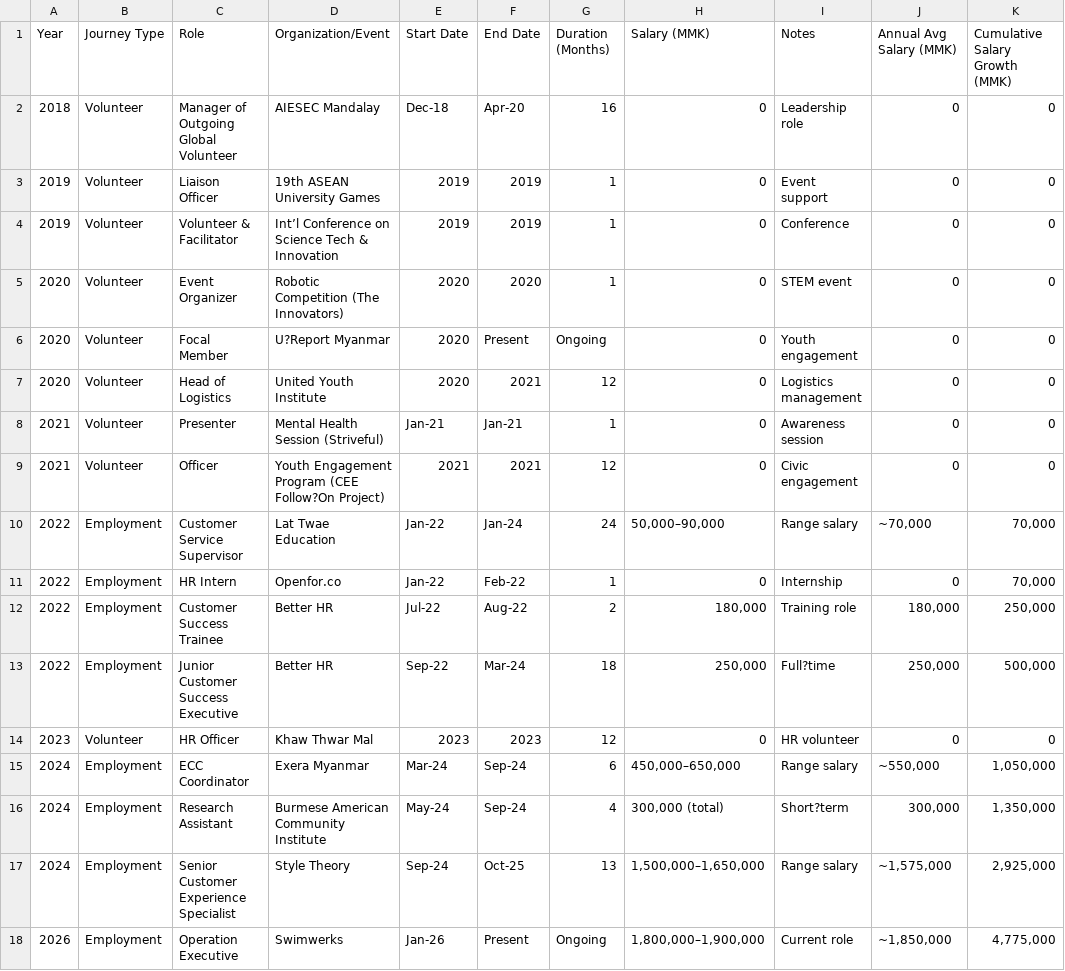
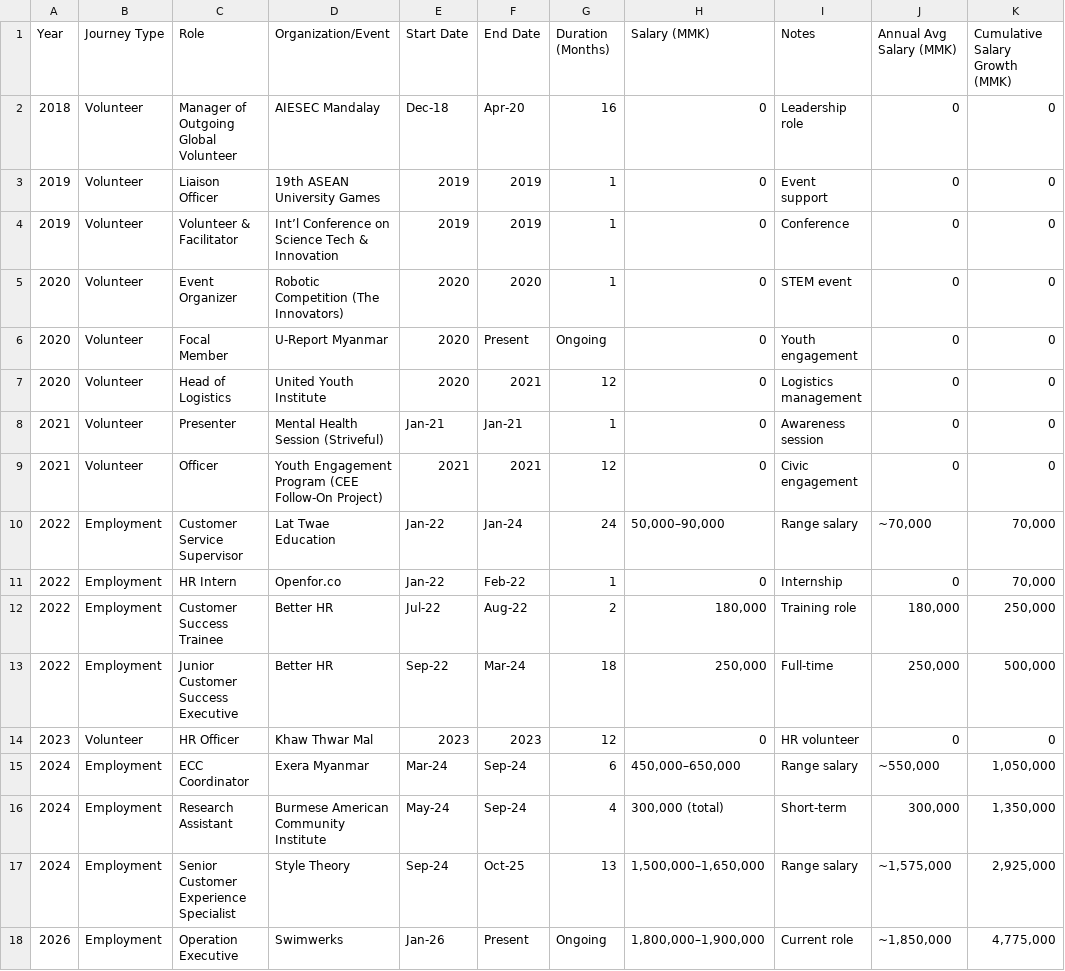
Before and after one commit to chuemyatnoe-cmyk/Growth-Journey, a CSV file: Chue Myat Noe_Personal Story Dataset.csv, drawn as a sheet; only a part is shown; the diff names each change by its address in the sheet, - before the commit and + after, or states it on an @@ line.

Commit message:
Add files via upload

```diff
--- a/Chue Myat Noe_Personal Story Dataset.csv
+++ b/Chue Myat Noe_Personal Story Dataset.csv
-D6 (Organization/Event): U?Report Myanmar
+D6 (Organization/Event): U‑Report Myanmar
-D9 (Organization/Event): …Program (CEE Follow?On Project)
+D9 (Organization/Event): …Program (CEE Follow‑On Project)
-I13 (Notes): Full?time
+I13 (Notes): Full‑time
-I16 (Notes): Short?term
+I16 (Notes): Short‑term
```
